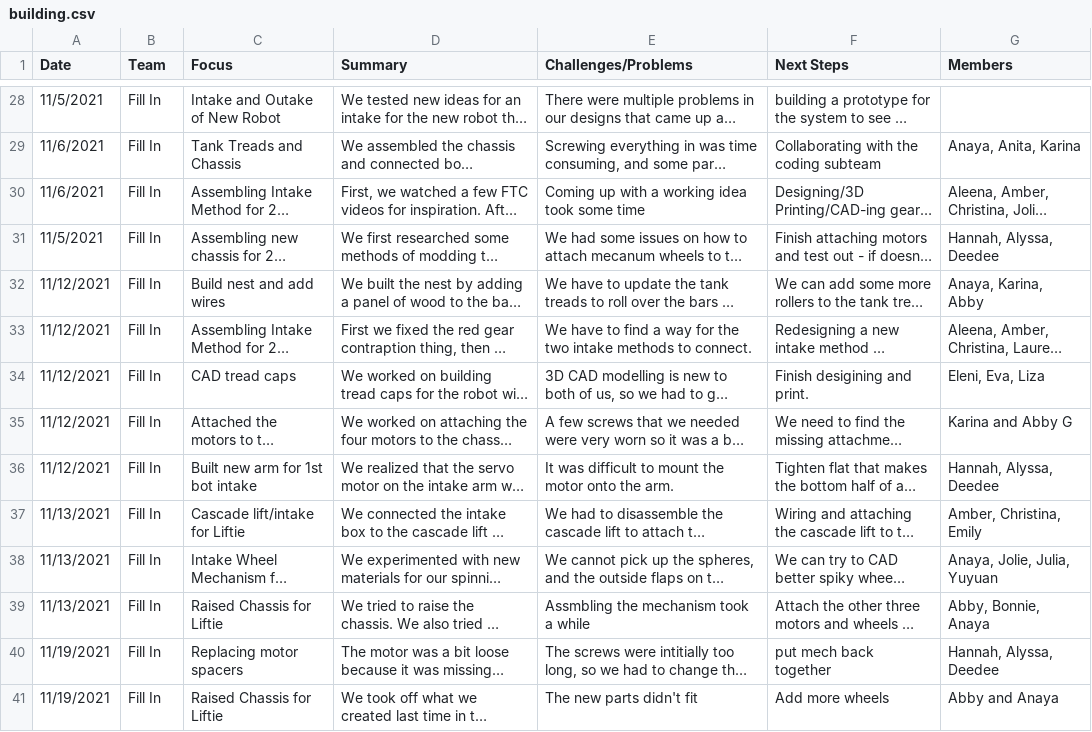
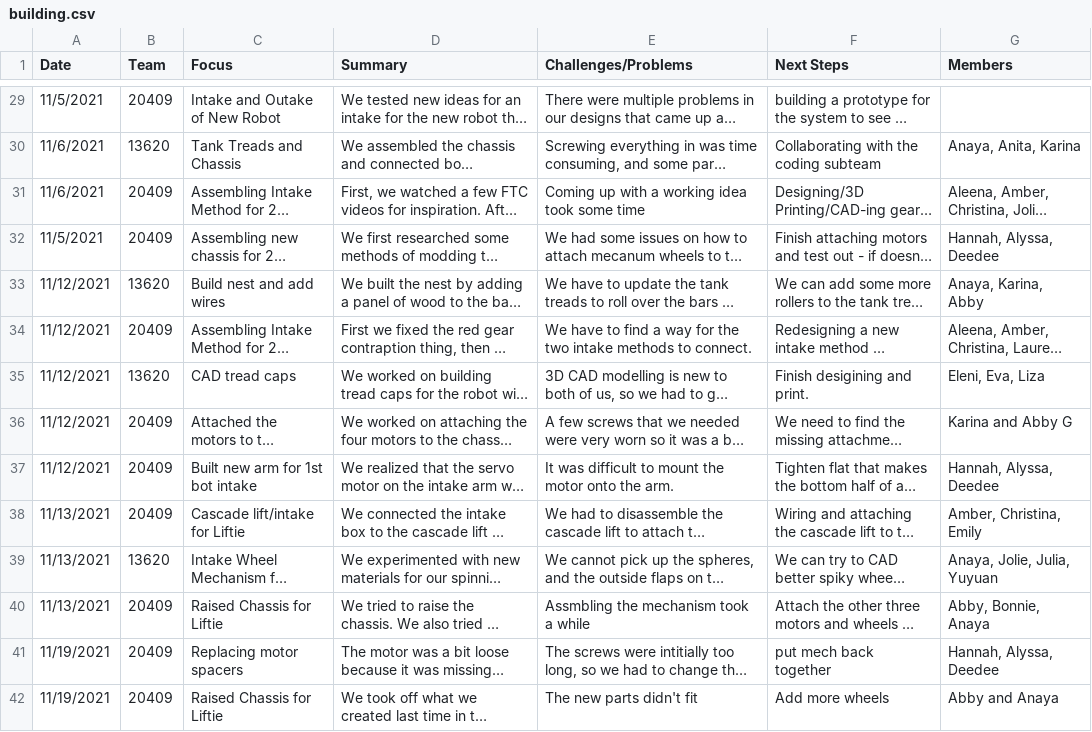
Before and after one commit to the-winsor-school/NotebookEntries-2021-2022, a CSV file: data/building.csv, drawn as a sheet; only a part is shown, gaps mark what is left out; long unchanged cells end in …; addresses are those after the commit; the diff covers the shown part only; the diff names each change by its address in the sheet, - before the commit and + after, or states it on an @@ line.

```diff
--- a/data/building.csv
+++ b/data/building.csv
-B29 (Team): Fill In
+B29 (Team): 20409
-B30 (Team): Fill In
+B30 (Team): 13620
-B31:B32 (Team): Fill In
+B31:B32 (Team): 20409
-B33 (Team): Fill In
+B33 (Team): 13620
-B34 (Team): Fill In
+B34 (Team): 20409
-B35 (Team): Fill In
+B35 (Team): 13620
-B36:B38 (Team): Fill In
+B36:B38 (Team): 20409
-B39 (Team): Fill In
+B39 (Team): 13620
-B40:B42 (Team): Fill In
+B40:B42 (Team): 20409
```
Also changed, not shown: 1 added row and 47 edited cells elsewhere in this file, data/coding.csv, data/wholeTeam.csv.
